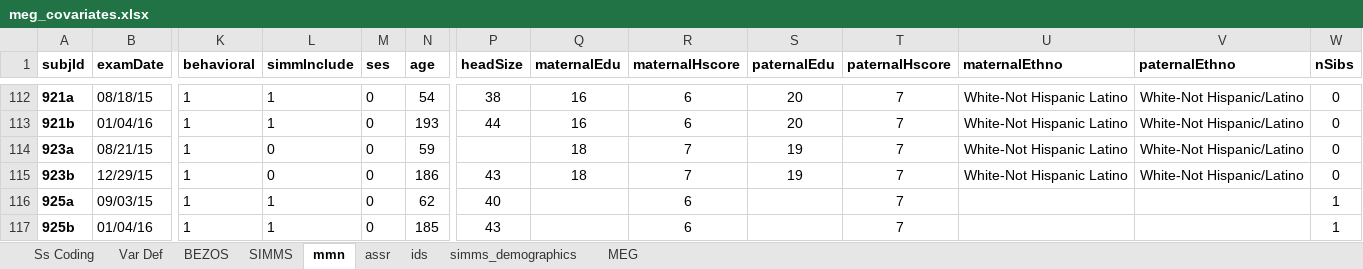
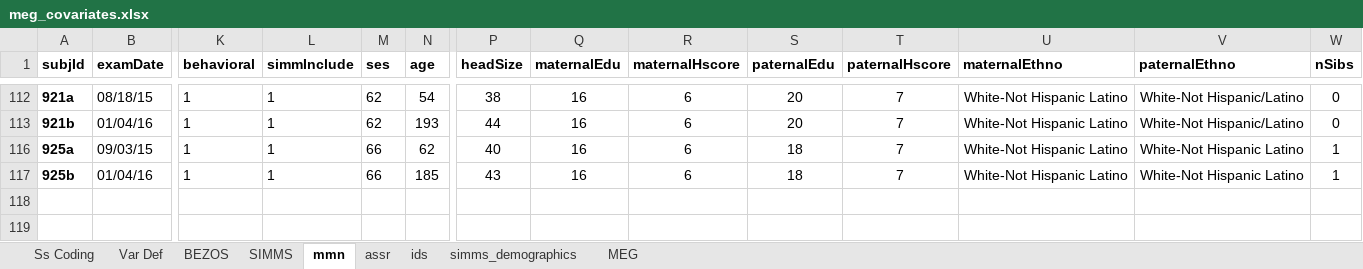
Before and after one commit to pettetmw/badbaby, an Excel workbook: badbaby/static/meg_covariates.xlsx, sheet mmn, drawn as a sheet; only a part is shown, gaps mark what is left out; values as stored, in another font and other column widths than the file's, no borders; charts and pictures not drawn; rows hold the shown columns only; the diff covers the shown part only; the diff names each change by its address in the sheet, - before the commit and + after, or states it on an @@ line.

```diff
--- a/badbaby/static/meg_covariates.xlsx (sheet mmn)
+++ b/badbaby/static/meg_covariates.xlsx (sheet mmn)
-M112:M113 (ses): 0
+M112:M113 (ses): 62
@@ row 114 hidden: 923a | 08/21/15 | 1 | 0 | 0 | 59 |  | 18 | 7 | 19 | 7 | White-Not Hispanic Latino | White-Not Hispanic/Latino | 0 @@
@@ row 115 hidden: 923b | 12/29/15 | 1 | 0 | 0 | 186 | 43 | 18 | 7 | 19 | 7 | White-Not Hispanic Latino | White-Not Hispanic/Latino | 0 @@
-M116:M117 (ses): 0
+M116:M117 (ses): 66
-Q116:Q117 (maternalEdu): (empty)
+Q116:Q117 (maternalEdu): 16
-S116:S117 (paternalEdu): (empty)
+S116:S117 (paternalEdu): 18
-U116:U117 (maternalEthno): (empty)
+U116:U117 (maternalEthno): White-Not Hispanic Latino
-V116:V117 (paternalEthno): (empty)
+V116:V117 (paternalEthno): White-Not Hispanic Latino
```
Also changed, not shown: 72 hidden or unhidden rows and 8 edited cells elsewhere in this sheet.
